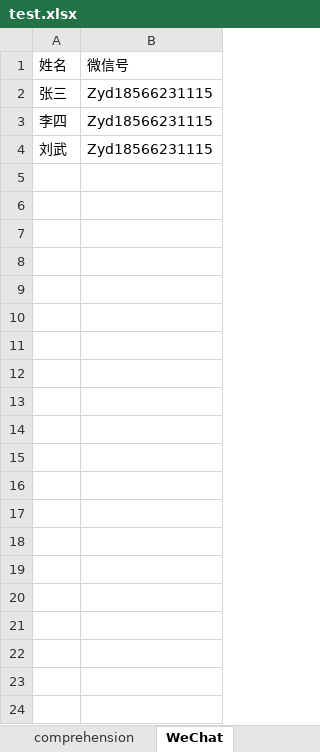
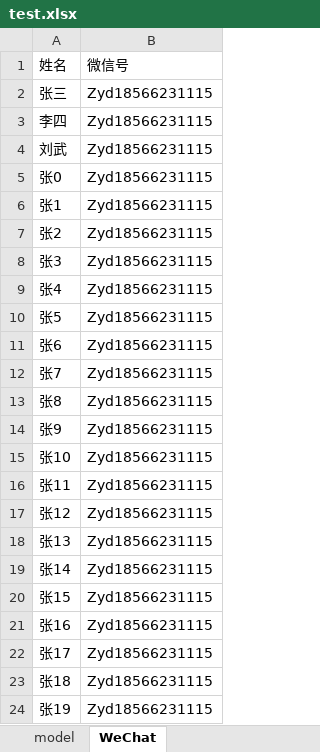
Before and after one commit to lureiny/xueersi, an Excel workbook: test.xlsx, sheet WeChat, drawn as a sheet; only a part is shown; values as stored, in another font and other column widths than the file's, no borders; the diff covers the shown part only; the diff names each change by its address in the sheet, - before the commit and + after, or states it on an @@ line.

```diff
--- a/test.xlsx (sheet WeChat)
+++ b/test.xlsx (sheet WeChat)
+row 5: 张0 | Zyd18566231115
+row 6: 张1 | Zyd18566231115
+row 7: 张2 | Zyd18566231115
+row 8: 张3 | Zyd18566231115
+row 9: 张4 | Zyd18566231115
+row 10: 张5 | Zyd18566231115
+row 11: 张6 | Zyd18566231115
+row 12: 张7 | Zyd18566231115
+row 13: 张8 | Zyd18566231115
+row 14: 张9 | Zyd18566231115
+row 15: 张10 | Zyd18566231115
+row 16: 张11 | Zyd18566231115
+row 17: 张12 | Zyd18566231115
+row 18: 张13 | Zyd18566231115
+row 19: 张14 | Zyd18566231115
+row 20: 张15 | Zyd18566231115
+row 21: 张16 | Zyd18566231115
+row 22: 张17 | Zyd18566231115
+row 23: 张18 | Zyd18566231115
+row 24: 张19 | Zyd18566231115
```
Also changed, not shown: 80 added rows elsewhere in this sheet, sheet grade, sheet model, other sheet tabs.
